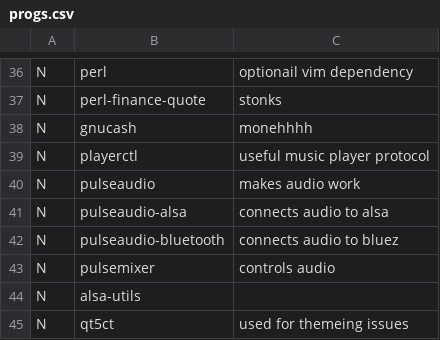
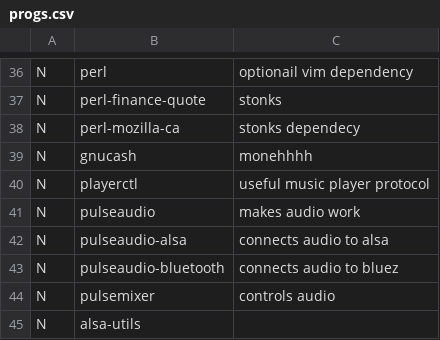
Before and after one commit to Rahov/spice, a CSV file: arch_i3/progs.csv, drawn as a sheet; only a part is shown, gaps mark what is left out; the shorter side is filled out with more unchanged rows.

Commit message:
Update progs.csv

```diff
--- a/arch_i3/progs.csv
+++ b/arch_i3/progs.csv
@@ -37,2 +37,3 @@ N,perl, optionail vim dependency
 N,perl-finance-quote, stonks
+N,perl-mozilla-ca, stonks dependecy
 N,gnucash, monehhhh
```
